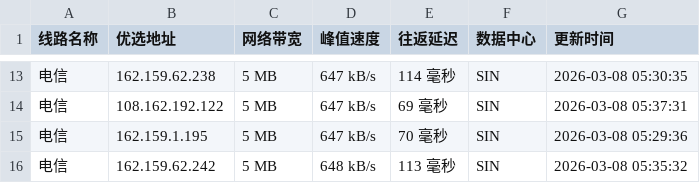
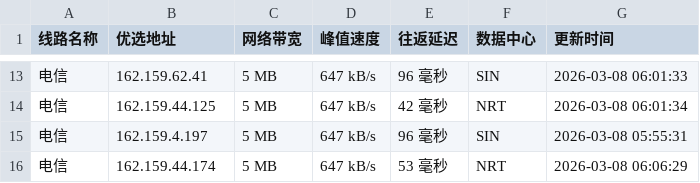
Before and after one commit to yuanxiawan/cfipv4db, a CSV file: cfip.csv, drawn as a sheet; only a part is shown, gaps mark what is left out; the diff covers the shown part only.

```diff
--- a/cfip.csv
+++ b/cfip.csv
@@ -13,4 +13,4 @@
-电信,162.159.62.238,5 MB,647 kB/s,114 毫秒,SIN,2026-03-08 05:30:35
-电信,108.162.192.122,5 MB,647 kB/s,69 毫秒,SIN,2026-03-08 05:37:31
-电信,162.159.1.195,5 MB,647 kB/s,70 毫秒,SIN,2026-03-08 05:29:36
-电信,162.159.62.242,5 MB,648 kB/s,113 毫秒,SIN,2026-03-08 05:35:32
+电信,162.159.62.41,5 MB,647 kB/s,96 毫秒,SIN,2026-03-08 06:01:33
+电信,162.159.44.125,5 MB,647 kB/s,42 毫秒,NRT,2026-03-08 06:01:34
+电信,162.159.4.197,5 MB,647 kB/s,96 毫秒,SIN,2026-03-08 05:55:31
+电信,162.159.44.174,5 MB,647 kB/s,53 毫秒,NRT,2026-03-08 06:06:29
```
Also changed, not shown: 32 edited cells elsewhere in this file, 1 other file.
